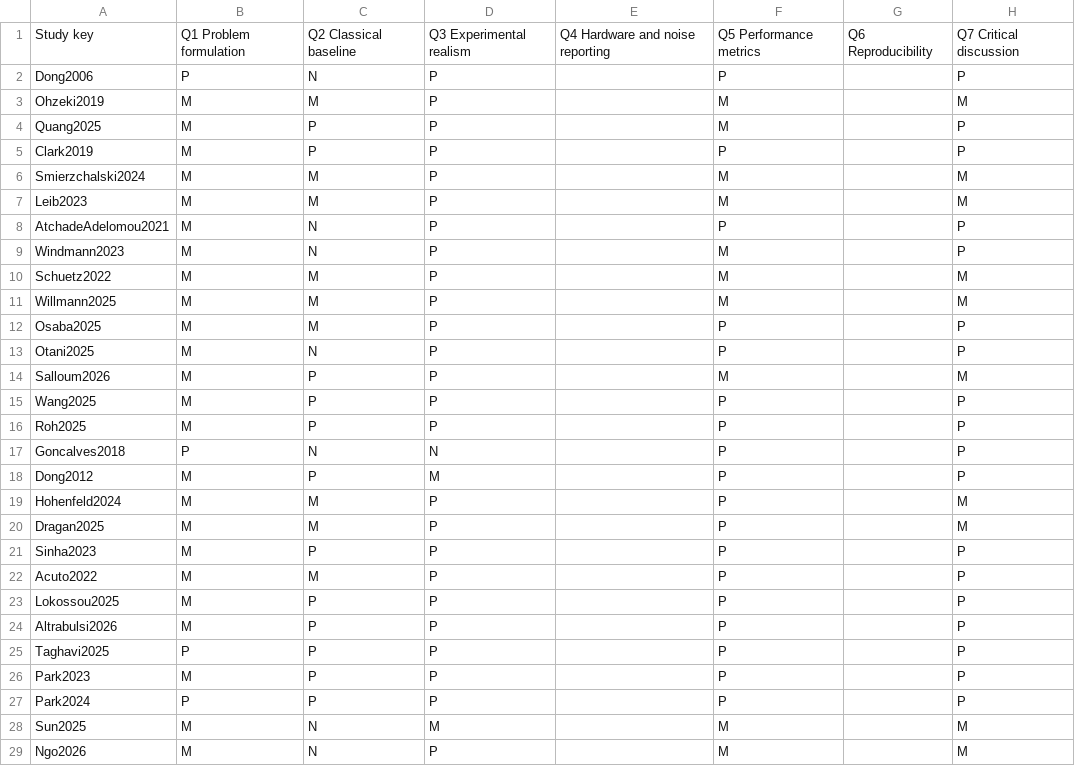
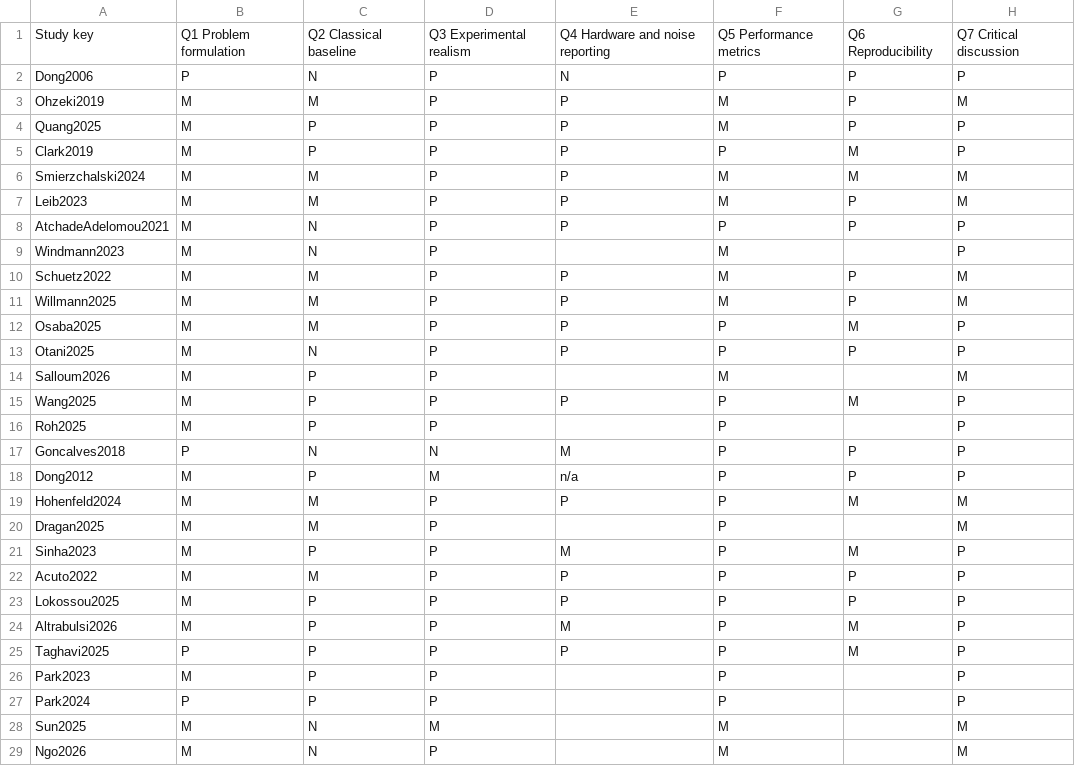
Before and after one commit to yeshwanthguru/robotics_main_personal, a CSV file: github/k/Survey1_data_package/quality_appraisal.csv, drawn as a sheet; only a part is shown; the diff covers the shown part only.

Commit message:
Survey 1: fill Q4/Q6 from full texts; correct Table 5 devices
- Q4 (hardware/noise) and Q6 (reproducibility) judged from the full
  texts for 43 studies; 16 without full text remain marked.
- Table 5: Gerlach2025 ran on a D-Wave Advantage, Antero2025 on IBM
  Brisbane plus an IonQ noise model, Altrabulsi2026 on ibm_fez.
- Section 3.5 reports that 13 of 43 checked studies released code or data.
- README lists missing and mislabeled full-text files.

```diff
--- a/github/k/Survey1_data_package/quality_appraisal.csv
+++ b/github/k/Survey1_data_package/quality_appraisal.csv
@@ -1,26 +1,26 @@
 Study key,Q1 Problem formulation,Q2 Classical baseline,Q3 Experimental realism,Q4 Hardware and noise reporting,Q5 Performance metrics,Q6 Reproducibility,Q7 Critical discussion
-Dong2006,P,N,P,,P,,P
-Ohzeki2019,M,M,P,,M,,M
-Quang2025,M,P,P,,M,,P
-Clark2019,M,P,P,,P,,P
-Smierzchalski2024,M,M,P,,M,,M
-Leib2023,M,M,P,,M,,M
-AtchadeAdelomou2021,M,N,P,,P,,P
+Dong2006,P,N,P,N,P,P,P
+Ohzeki2019,M,M,P,P,M,P,M
+Quang2025,M,P,P,P,M,P,P
+Clark2019,M,P,P,P,P,M,P
+Smierzchalski2024,M,M,P,P,M,M,M
+Leib2023,M,M,P,P,M,P,M
+AtchadeAdelomou2021,M,N,P,P,P,P,P
 Windmann2023,M,N,P,,M,,P
-Schuetz2022,M,M,P,,M,,M
-Willmann2025,M,M,P,,M,,M
-Osaba2025,M,M,P,,P,,P
-Otani2025,M,N,P,,P,,P
+Schuetz2022,M,M,P,P,M,P,M
+Willmann2025,M,M,P,P,M,P,M
+Osaba2025,M,M,P,P,P,M,P
+Otani2025,M,N,P,P,P,P,P
 Salloum2026,M,P,P,,M,,M
-Wang2025,M,P,P,,P,,P
+Wang2025,M,P,P,P,P,M,P
 Roh2025,M,P,P,,P,,P
-Goncalves2018,P,N,N,,P,,P
-Dong2012,M,P,M,,P,,P
-Hohenfeld2024,M,M,P,,P,,M
+Goncalves2018,P,N,N,M,P,P,P
+Dong2012,M,P,M,n/a,P,P,P
+Hohenfeld2024,M,M,P,P,P,M,M
 Dragan2025,M,M,P,,P,,M
-Sinha2023,M,P,P,,P,,P
-Acuto2022,M,M,P,,P,,P
-Lokossou2025,M,P,P,,P,,P
-Altrabulsi2026,M,P,P,,P,,P
-Taghavi2025,P,P,P,,P,,P
+Sinha2023,M,P,P,M,P,M,P
+Acuto2022,M,M,P,P,P,P,P
+Lokossou2025,M,P,P,P,P,P,P
+Altrabulsi2026,M,P,P,M,P,M,P
+Taghavi2025,P,P,P,P,P,M,P
 Park2023,M,P,P,,P,,P
```
Also changed, not shown: 46 edited cells elsewhere in this file, 7 other files.
